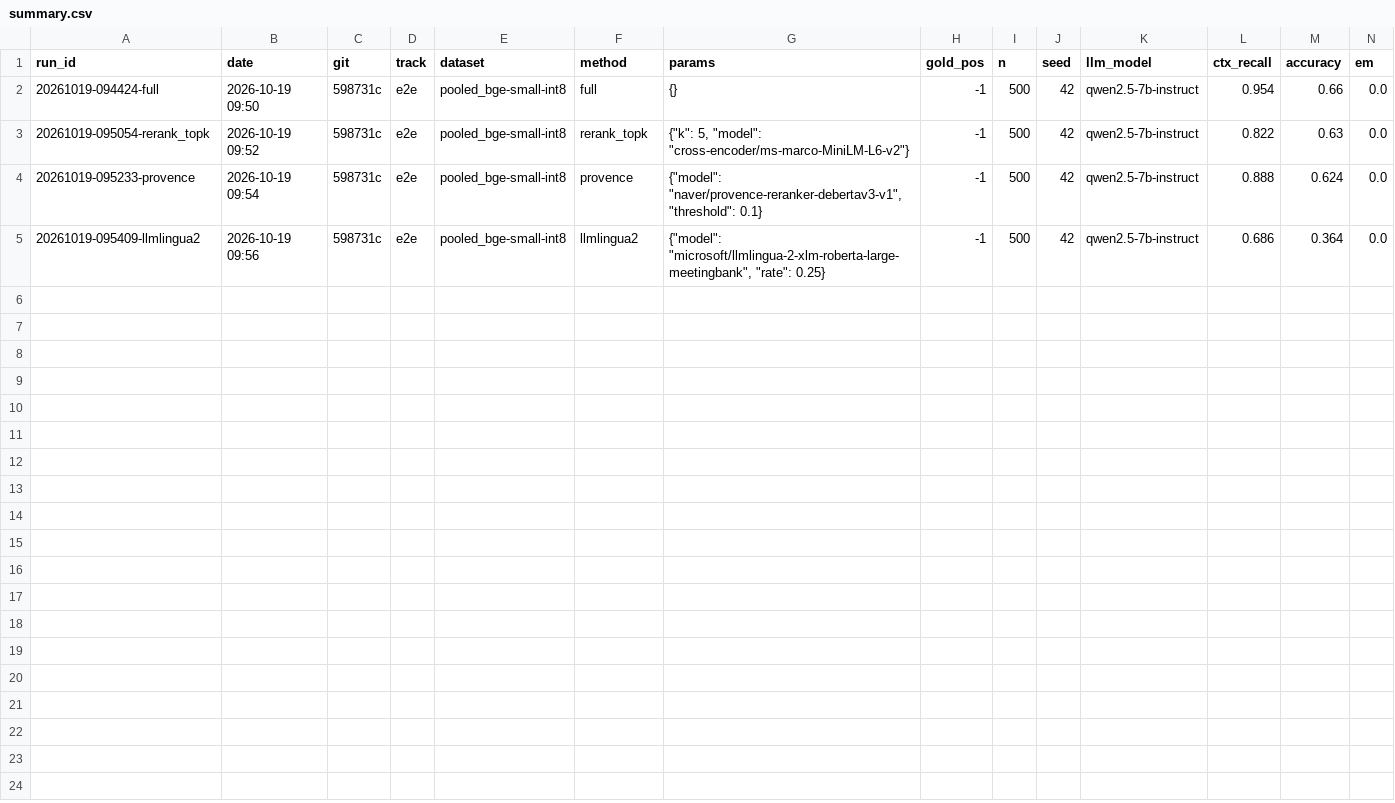
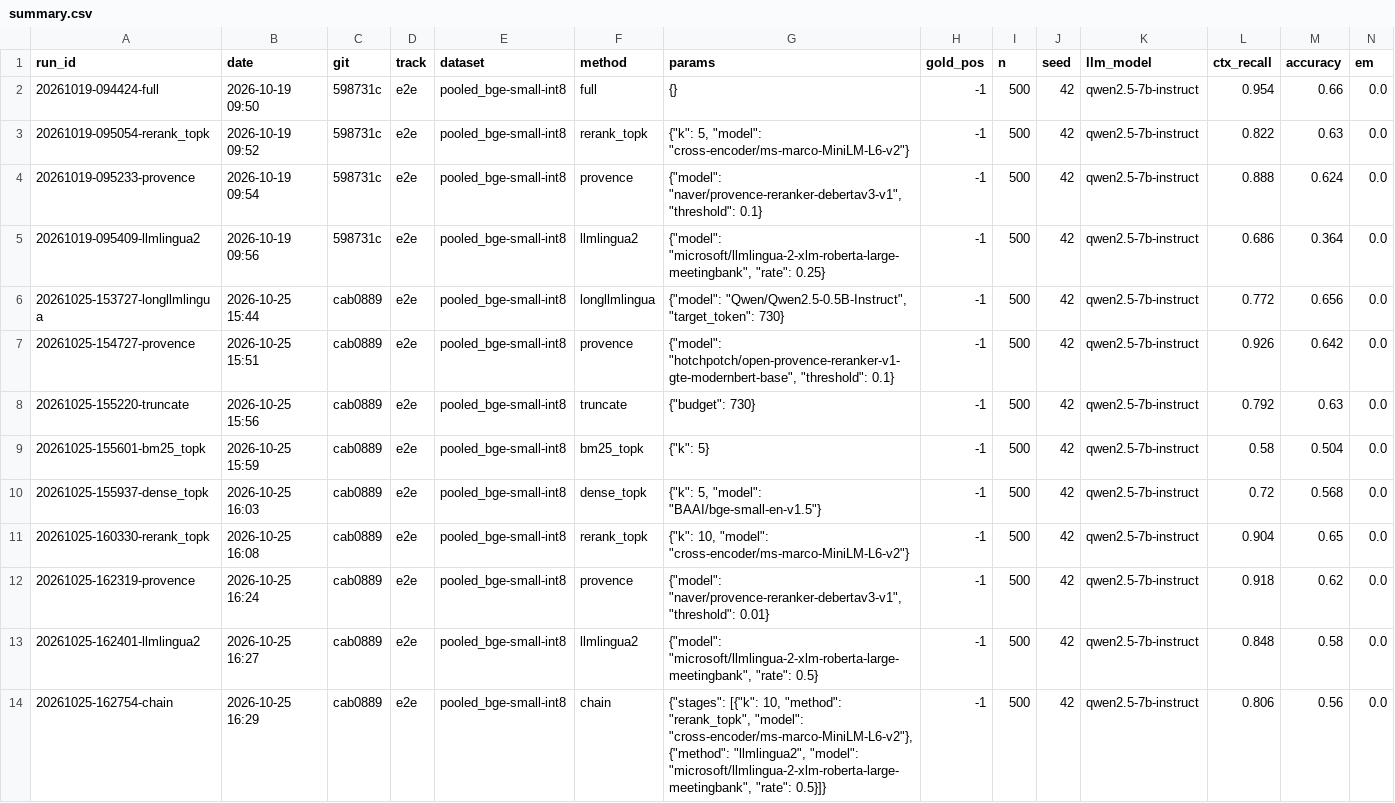
Before and after one commit to hotamago/nlp-efficient-rag, a CSV file: results/e2e/summary.csv, drawn as a sheet; only a part is shown; rows hold the shown columns only; the diff names each change by its address in the sheet, - before the commit and + after, or states it on an @@ line.

```diff
--- a/results/e2e/summary.csv
+++ b/results/e2e/summary.csv
+row 6: 20261025-153727-longllmlingua | 2026-10-25 15:44 | cab0889 | e2e | pooled_bge-small-int8 | longllmlingua | {"model": "Qwen/Qwen2.5-0.5B-Instruct", "target_token": 730} | -1 | 500 | 42 | qwen2.5-7b-instruct | 0.772 | 0.656 | 0.0
+row 7: 20261025-154727-provence | 2026-10-25 15:51 | cab0889 | e2e | pooled_bge-small-int8 | provence | {"model": "hotchpotch/open-provence-reranker-v1-gte-modernbert-base", "threshold": 0.1} | -1 | 500 | 42 | qwen2.5-7b-instruct | 0.926 | 0.642 | 0.0
+row 8: 20261025-155220-truncate | 2026-10-25 15:56 | cab0889 | e2e | pooled_bge-small-int8 | truncate | {"budget": 730} | -1 | 500 | 42 | qwen2.5-7b-instruct | 0.792 | 0.63 | 0.0
+row 9: 20261025-155601-bm25_topk | 2026-10-25 15:59 | cab0889 | e2e | pooled_bge-small-int8 | bm25_topk | {"k": 5} | -1 | 500 | 42 | qwen2.5-7b-instruct | 0.58 | 0.504 | 0.0
+row 10: 20261025-155937-dense_topk | 2026-10-25 16:03 | cab0889 | e2e | pooled_bge-small-int8 | dense_topk | {"k": 5, "model": "BAAI/bge-small-en-v1.5"} | -1 | 500 | 42 | qwen2.5-7b-instruct | 0.72 | 0.568 | 0.0
+row 11: 20261025-160330-rerank_topk | 2026-10-25 16:08 | cab0889 | e2e | pooled_bge-small-int8 | rerank_topk | {"k": 10, "model": "cross-encoder/ms-marco-MiniLM-L6-v2"} | -1 | 500 | 42 | qwen2.5-7b-instruct | 0.904 | 0.65 | 0.0
+row 12: 20261025-162319-provence | 2026-10-25 16:24 | cab0889 | e2e | pooled_bge-small-int8 | provence | {"model": "naver/provence-reranker-debertav3-v1", "threshold": 0.01} | -1 | 500 | 42 | qwen2.5-7b-instruct | 0.918 | 0.62 | 0.0
+row 13: 20261025-162401-llmlingua2 | 2026-10-25 16:27 | cab0889 | e2e | pooled_bge-small-int8 | llmlingua2 | {"model": "microsoft/llmlingua-2-xlm-roberta-large-meetingbank", "rate": 0.5} | -1 | 500 | 42 | qwen2.5-7b-instruct | 0.848 | 0.58 | 0.0
+row 14: 20261025-162754-chain | 2026-10-25 16:29 | cab0889 | e2e | pooled_bge-small-int8 | chain | {"stages": [{"k": 10, "method": "rerank_topk", "model": "cross-encoder/ms-marco-MiniLM-L6-v2"}, {"method": "llmlingua2", "model": "microsoft/llmlingua-2-xlm-roberta-large-meetingbank", "rate": 0.5}]} | -1 | 500 | 42 | qwen2.5-7b-instruct | 0.806 | 0.56 | 0.0
```
Also changed, not shown: 9 other files.
